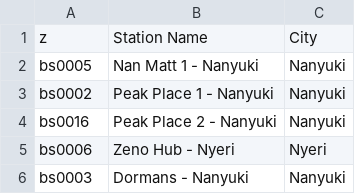
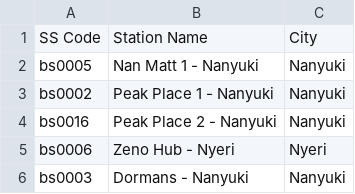
Before and after one commit to keithkinuthiakamauzeno/Availability-Dashboard, a CSV file: data/station_master.csv, drawn as a sheet; only a part is shown.

```diff
--- a/data/station_master.csv
+++ b/data/station_master.csv
@@ -1,2 +1,2 @@
-z,Station Name,City
+SS Code,Station Name,City
 bs0005,Nan Matt 1 - Nanyuki,Nanyuki
```
Also changed, not shown: 1 other file.
